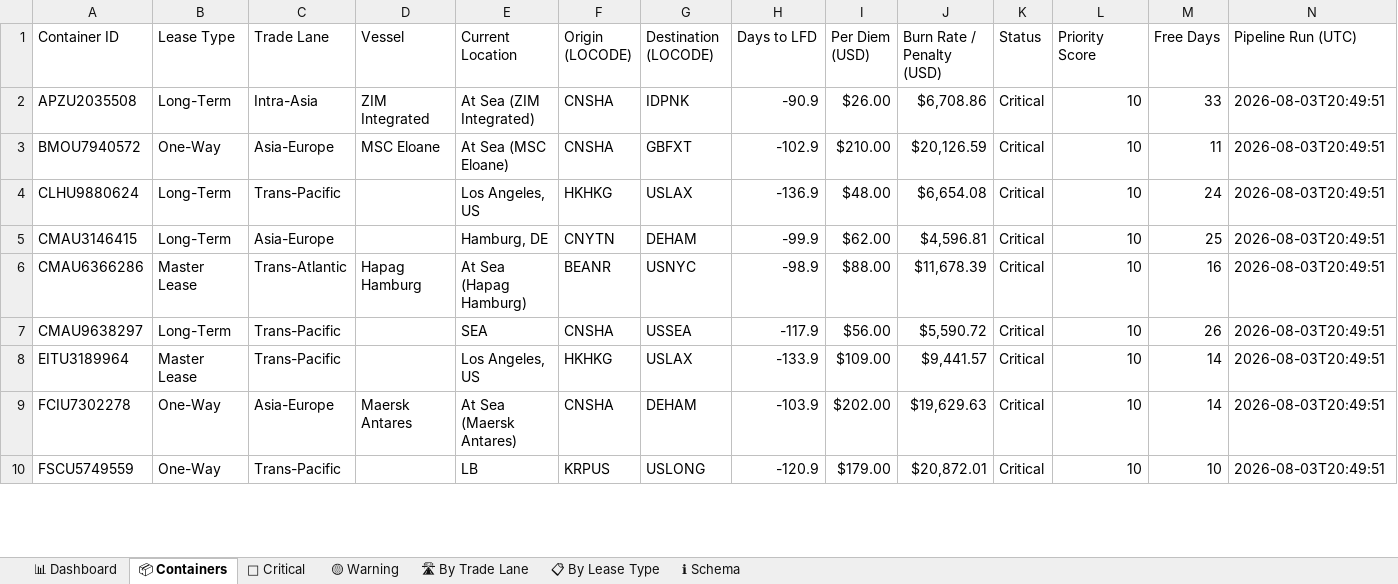
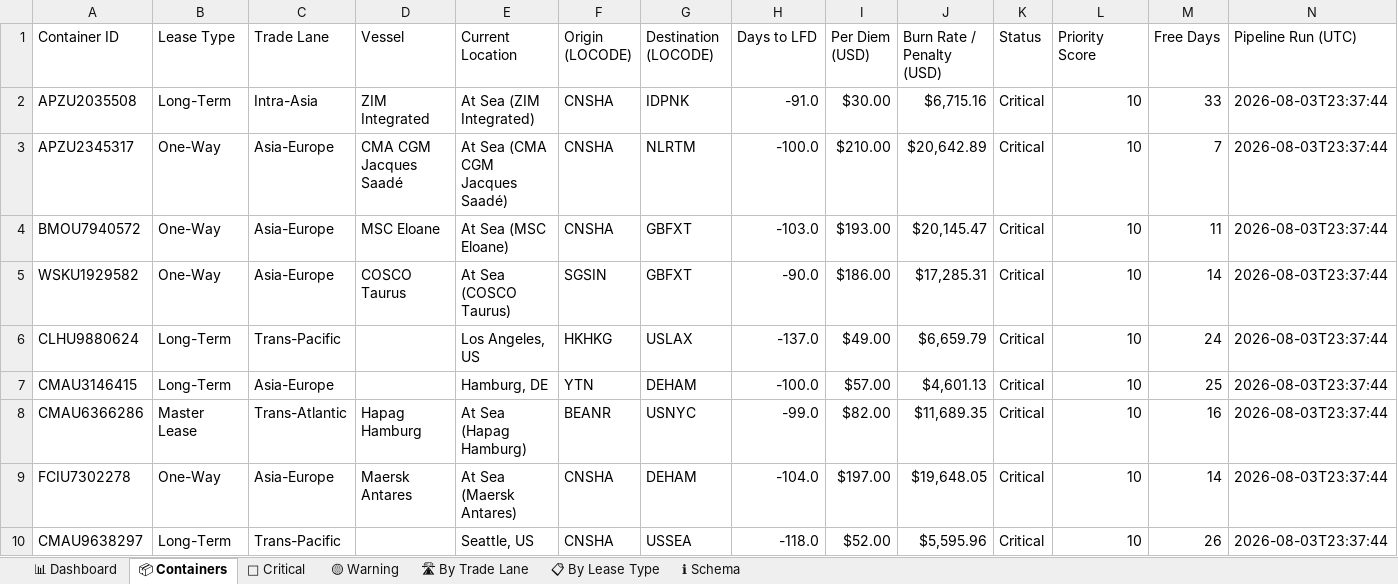
Before and after one commit to rahulmistry18/-Reposea_container_optimizer, an Excel workbook: data/exports/reposea_report.xlsx, sheet 📦 Containers, drawn as a sheet; only a part is shown; values as stored, in another font and other column widths than the file's, no cell formats; table styles not drawn; removed rows and columns are numbered as before the commit, all else as after; the diff covers the shown part only; the diff names each change by its address in the sheet, - before the commit and + after, or states it on an @@ line.

Commit message:
chore(data): pipeline run 2026-08-03T15:37:45Z [skip ci]

```diff
--- a/data/exports/reposea_report.xlsx (sheet 📦 Containers)
+++ b/data/exports/reposea_report.xlsx (sheet 📦 Containers)
-H2 (Days to LFD): -90.9
+H2 (Days to LFD): -91.0
-I2 (Per Diem (USD)): $26.00
+I2 (Per Diem (USD)): $30.00
-J2 (Burn Rate / Penalty (USD)): $6,708.86
+J2 (Burn Rate / Penalty (USD)): $6,715.16
-N2 (Pipeline Run (UTC)): 2026-08-03T20:49:51
+N2 (Pipeline Run (UTC)): 2026-08-03T23:37:44
+row 3: APZU2345317 | One-Way | Asia-Europe | CMA CGM Jacques Saadé | At Sea (CMA CGM Jacques Saadé) | CNSHA | NLRTM | -100.0 | $210.00 | $20,642.89 | Critical | 10 | 7 | 2026-08-03T23:37:44
-H4 (Days to LFD): -102.9
+H4 (Days to LFD): -103.0
-I4 (Per Diem (USD)): $210.00
+I4 (Per Diem (USD)): $193.00
-J4 (Burn Rate / Penalty (USD)): $20,126.59
+J4 (Burn Rate / Penalty (USD)): $20,145.47
-N4 (Pipeline Run (UTC)): 2026-08-03T20:49:51
+N4 (Pipeline Run (UTC)): 2026-08-03T23:37:44
+row 5: WSKU1929582 | One-Way | Asia-Europe | COSCO Taurus | At Sea (COSCO Taurus) | SGSIN | GBFXT | -90.0 | $186.00 | $17,285.31 | Critical | 10 | 14 | 2026-08-03T23:37:44
-H6 (Days to LFD): -136.9
+H6 (Days to LFD): -137.0
-I6 (Per Diem (USD)): $48.00
+I6 (Per Diem (USD)): $49.00
-J6 (Burn Rate / Penalty (USD)): $6,654.08
+J6 (Burn Rate / Penalty (USD)): $6,659.79
-N6:N8 (Pipeline Run (UTC)): 2026-08-03T20:49:51
+N6:N8 (Pipeline Run (UTC)): 2026-08-03T23:37:44
-F7 (Origin (LOCODE)): CNYTN
+F7 (Origin (LOCODE)): YTN
-H7 (Days to LFD): -99.9
+H7 (Days to LFD): -100.0
-I7 (Per Diem (USD)): $62.00
+I7 (Per Diem (USD)): $57.00
-J7 (Burn Rate / Penalty (USD)): $4,596.81
+J7 (Burn Rate / Penalty (USD)): $4,601.13
-H8 (Days to LFD): -98.9
+H8 (Days to LFD): -99.0
-I8 (Per Diem (USD)): $88.00
+I8 (Per Diem (USD)): $82.00
-J8 (Burn Rate / Penalty (USD)): $11,678.39
+J8 (Burn Rate / Penalty (USD)): $11,689.35
-row 7: CMAU9638297 | Long-Term | Trans-Pacific |  | SEA | CNSHA | USSEA | -117.9 | $56.00 | $5,590.72 | Critical | 10 | 26 | 2026-08-03T20:49:51
-row 8: EITU3189964 | Master Lease | Trans-Pacific |  | Los Angeles, US | HKHKG | USLAX | -133.9 | $109.00 | $9,441.57 | Critical | 10 | 14 | 2026-08-03T20:49:51
-H9 (Days to LFD): -103.9
+H9 (Days to LFD): -104.0
-I9 (Per Diem (USD)): $202.00
+I9 (Per Diem (USD)): $197.00
-J9 (Burn Rate / Penalty (USD)): $19,629.63
+J9 (Burn Rate / Penalty (USD)): $19,648.05
-N9 (Pipeline Run (UTC)): 2026-08-03T20:49:51
+N9 (Pipeline Run (UTC)): 2026-08-03T23:37:44
-row 10: FSCU5749559 | One-Way | Trans-Pacific |  | LB | KRPUS | USLONG | -120.9 | $179.00 | $20,872.01 | Critical | 10 | 10 | 2026-08-03T20:49:51
+row 10: CMAU9638297 | Long-Term | Trans-Pacific |  | Seattle, US | CNSHA | USSEA | -118.0 | $52.00 | $5,595.96 | Critical | 10 | 26 | 2026-08-03T23:37:44
```
Also changed, not shown: 13 added rows, 13 removed rows and 54 edited cells elsewhere in this sheet, sheet 🔴 Critical, sheet 🛣 By Trade Lane, sheet 📊 Dashboard, sheet 📋 By Lease Type, cell formats, 7 other files.
